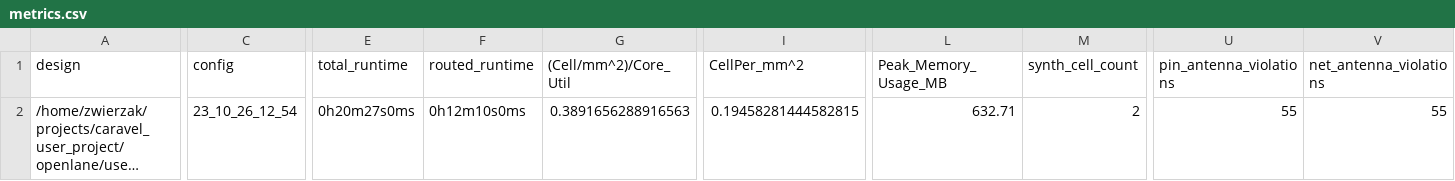
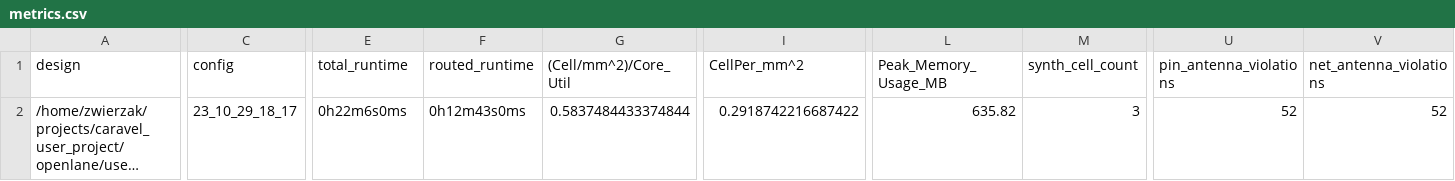
Before and after one commit to embelon/caravel-sky130-opamp-cascode, a CSV file: signoff/user_project_wrapper/metrics.csv, drawn as a sheet; only a part is shown, gaps mark what is left out; long unchanged cells end in …; the diff covers the shown part only; the diff names each change by its address in the sheet, - before the commit and + after, or states it on an @@ line.

Commit message:
Re-hardened user_project_wrapper with analog_io_control block, needed to set OEB to high / disable digital IO driver and pass OEB check in LVS.

```diff
--- a/signoff/user_project_wrapper/metrics.csv
+++ b/signoff/user_project_wrapper/metrics.csv
-C2 (config): 23_10_26_12_54
+C2 (config): 23_10_29_18_17
-E2 (total_runtime): 0h20m27s0ms
+E2 (total_runtime): 0h22m6s0ms
-F2 (routed_runtime): 0h12m10s0ms
+F2 (routed_runtime): 0h12m43s0ms
-G2 ((Cell/mm^2)/Core_Util): 0.3891656288916563
+G2 ((Cell/mm^2)/Core_Util): 0.5837484433374844
-I2 (CellPer_mm^2): 0.19458281444582815
+I2 (CellPer_mm^2): 0.2918742216687422
-L2 (Peak_Memory_Usage_MB): 632.71
+L2 (Peak_Memory_Usage_MB): 635.82
-M2 (synth_cell_count): 2
+M2 (synth_cell_count): 3
-U2 (pin_antenna_violations): 55
+U2 (pin_antenna_violations): 52
-V2 (net_antenna_violations): 55
+V2 (net_antenna_violations): 52
```
Also changed, not shown: 10 edited cells elsewhere in this file, 24 other files.
